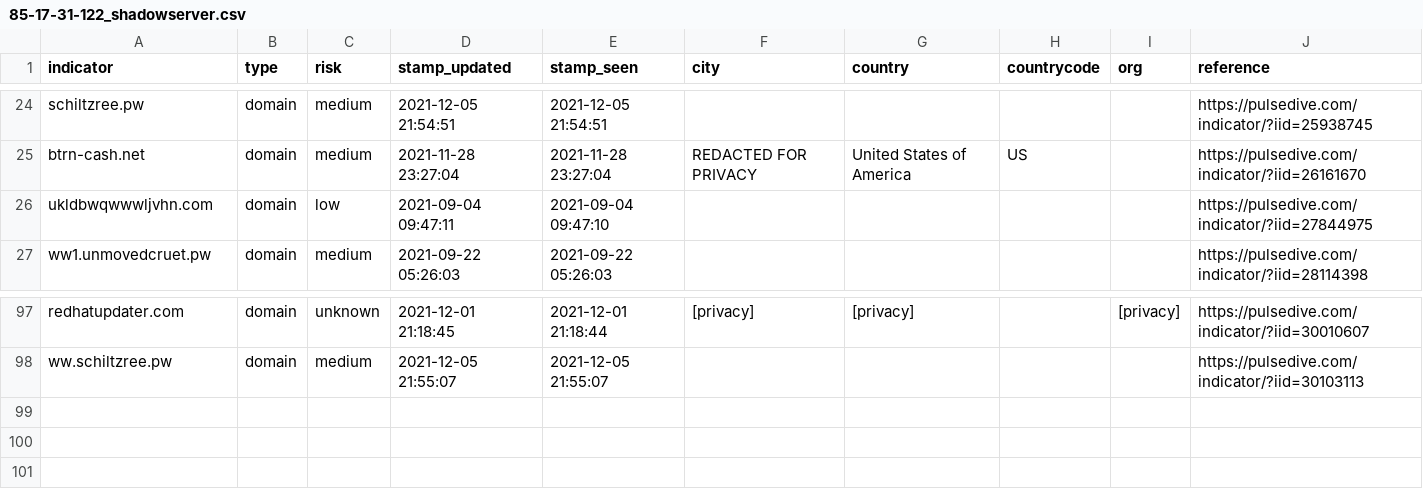
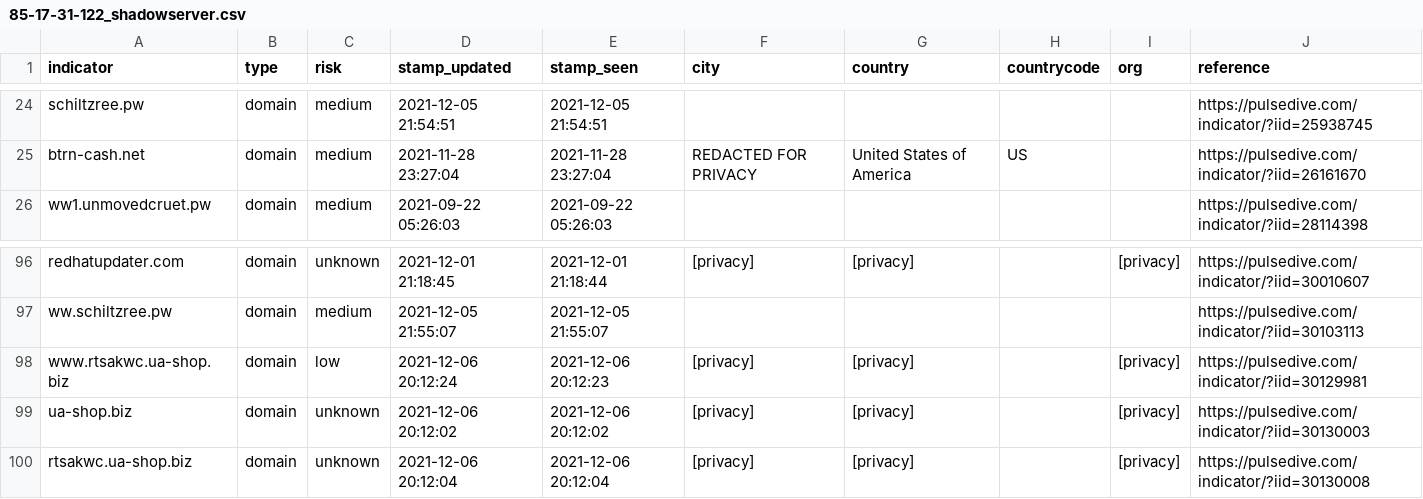
Before and after one commit to idunno101/Hosts_That_idunno, a CSV file: fetch-api-data-action/85-17-31-122_shadowserver.csv, drawn as a sheet; only a part is shown, gaps mark what is left out; removed rows and columns are numbered as before the commit, all else as after; the diff names each change by its address in the sheet, - before the commit and + after, or states it on an @@ line.

```diff
--- a/fetch-api-data-action/85-17-31-122_shadowserver.csv
+++ b/fetch-api-data-action/85-17-31-122_shadowserver.csv
-row 26: ukldbwqwwwljvhn.com | domain | low | 2021-09-04 09:47:11 | 2021-09-04 09:47:10 |  |  |  |  | https://pulsedive.com/indicator/?iid=27844975
+row 98: www.rtsakwc.ua-shop.biz | domain | low | 2021-12-06 20:12:24 | 2021-12-06 20:12:23 | [privacy] | [privacy] |  | [privacy] | https://pulsedive.com/indicator/?iid=30129981
+row 99: ua-shop.biz | domain | unknown | 2021-12-06 20:12:02 | 2021-12-06 20:12:02 | [privacy] | [privacy] |  | [privacy] | https://pulsedive.com/indicator/?iid=30130003
+row 100: rtsakwc.ua-shop.biz | domain | unknown | 2021-12-06 20:12:04 | 2021-12-06 20:12:04 | [privacy] | [privacy] |  | [privacy] | https://pulsedive.com/indicator/?iid=30130008
```
Also changed, not shown: 1 other file.
